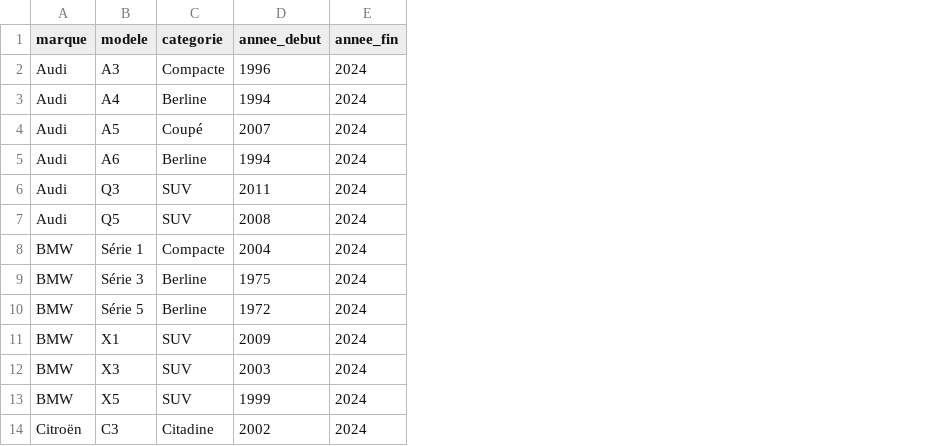
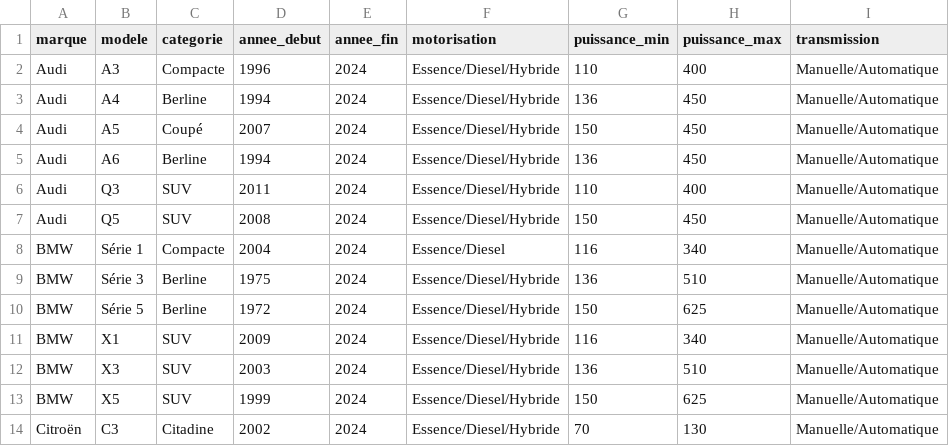
Before and after one commit to Shadestriescoding/App_voitures, a CSV file: data/marques.csv, drawn as a sheet; only a part is shown; the diff names each change by its address in the sheet, - before the commit and + after, or states it on an @@ line.

Commit message:
Mise à jour de la fonction de scraping pour extraire plus d'informations (motorisation, puissance, transmission, catégorie, vendeur, etc.)

```diff
--- a/data/marques.csv
+++ b/data/marques.csv
+column F (motorisation), rows 2-14: Essence/Diesel/Hybride | Essence/Diesel/Hybride | Essence/Diesel/Hybride | Essence/Diesel/Hybride | Essence/Diesel/Hybride | Essence/Diesel/Hybride | Essence/Diesel | Essence/Diesel/Hybride | Essence/Diesel/Hybride | Essence/Diesel/Hybride | Essence/Diesel/Hybride | Essence/Diesel/Hybride | Essence/Diesel/Hybride
+column G (puissance_min), rows 2-14: 110 | 136 | 150 | 136 | 110 | 150 | 116 | 136 | 150 | 116 | 136 | 150 | 70
+column H (puissance_max), rows 2-14: 400 | 450 | 450 | 450 | 400 | 450 | 340 | 510 | 625 | 340 | 510 | 625 | 130
+column I (transmission), rows 2-14: all Manuelle/Automatique
```
Also changed, not shown: 3 other files.
